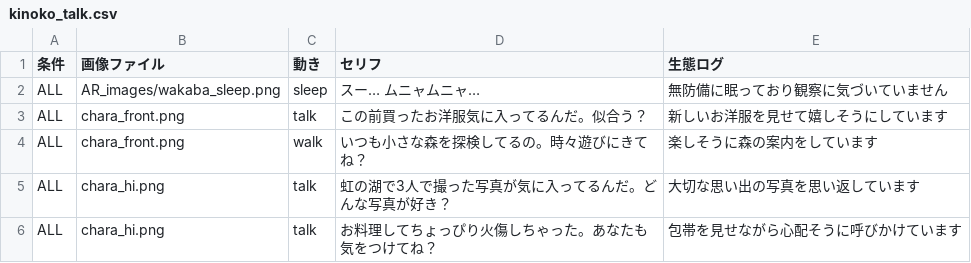
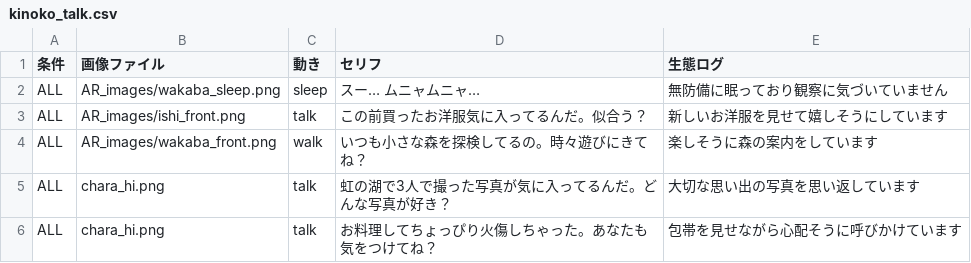
Before and after one commit to michiakiokada/my-ar-goods, a CSV file: kinoko_talk.csv, drawn as a sheet; only a part is shown.

Commit message:
Update kinoko_talk.csv with new character dialogues

```diff
--- a/kinoko_talk.csv
+++ b/kinoko_talk.csv
@@ -2,4 +2,4 @@
 ALL,AR_images/wakaba_sleep.png,sleep,スー… ムニャムニャ…,無防備に眠っており観察に気づいていません
-ALL,chara_front.png,talk,この前買ったお洋服気に入ってるんだ。似合う？,新しいお洋服を見せて嬉しそうにしています
-ALL,chara_front.png,walk,いつも小さな森を探検してるの。時々遊びにきてね？,楽しそうに森の案内をしています
+ALL,AR_images/ishi_front.png,talk,この前買ったお洋服気に入ってるんだ。似合う？,新しいお洋服を見せて嬉しそうにしています
+ALL,AR_images/wakaba_front.png,walk,いつも小さな森を探検してるの。時々遊びにきてね？,楽しそうに森の案内をしています
 ALL,chara_hi.png,talk,虹の湖で3人で撮った写真が気に入ってるんだ。どんな写真が好き？,大切な思い出の写真を思い返しています
```
